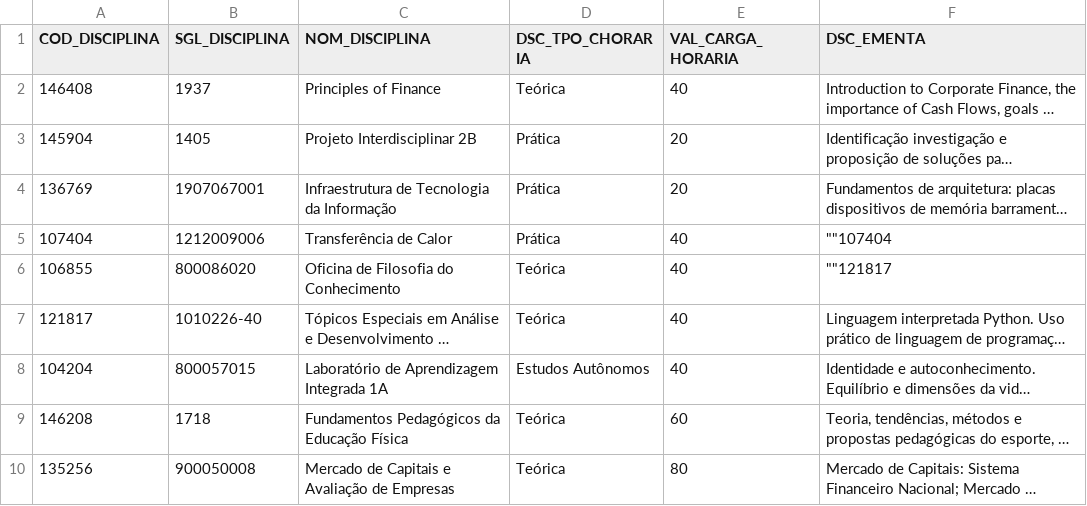
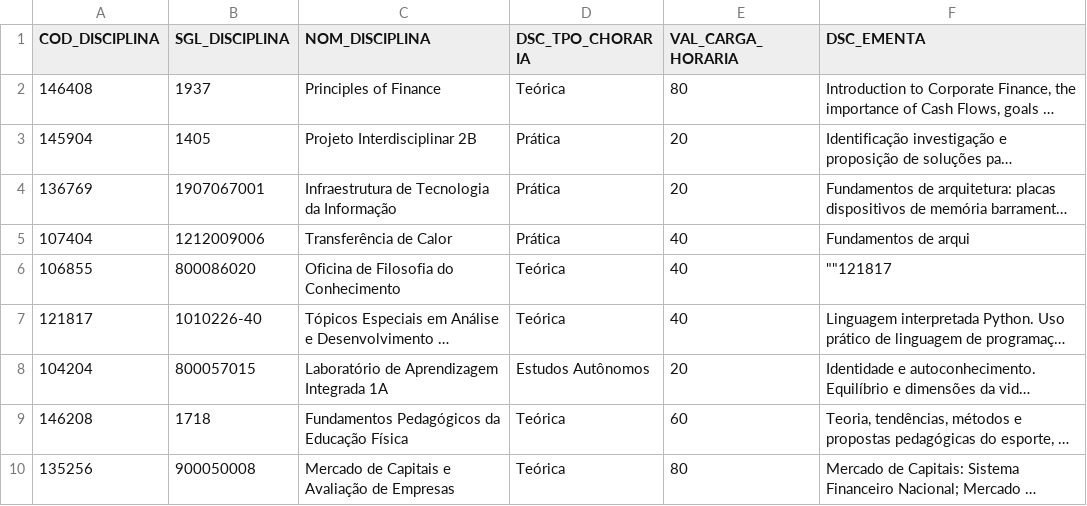
Before and after one commit to ss-python-projects/hackathon-equivalencia-disciplinas, a CSV file: assets/disciplines.csv, drawn as a sheet; only a part is shown; long unchanged cells end in …; the diff names each change by its address in the sheet, - before the commit and + after, or states it on an @@ line.

Commit message:
chore(assets): update some workloads in "disciplines"

```diff
--- a/assets/disciplines.csv
+++ b/assets/disciplines.csv
-E2 (VAL_CARGA_HORARIA): 40
+E2 (VAL_CARGA_HORARIA): 80
-F5 (DSC_EMENTA): ""107404
+F5 (DSC_EMENTA): Fundamentos de arqui
-E8 (VAL_CARGA_HORARIA): 40
+E8 (VAL_CARGA_HORARIA): 20
```
